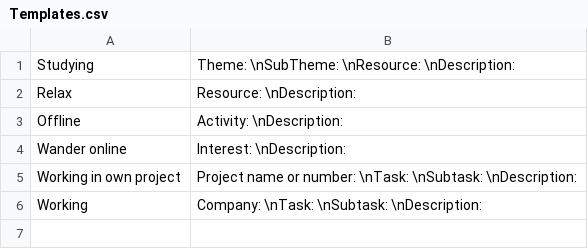
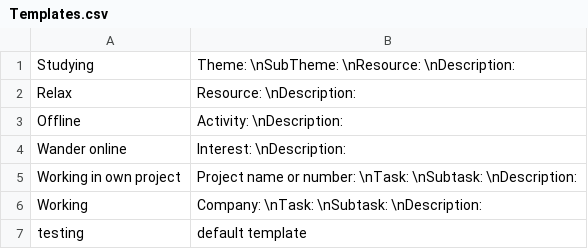
Before and after one commit to GutengMorgen/Track-your-time, a CSV file: Data/Templates.csv, drawn as a sheet.

Commit message:
add: function to save new tags to Templates.csv

```diff
--- a/Data/Templates.csv
+++ b/Data/Templates.csv
@@ -6 +6,2 @@ Working in own project;Project name or number: \nTask: \nSubtask: \nDescription:
 Working;Company: \nTask: \nSubtask: \nDescription:
+testing;default template
```
Also changed, not shown: 5 other files.
